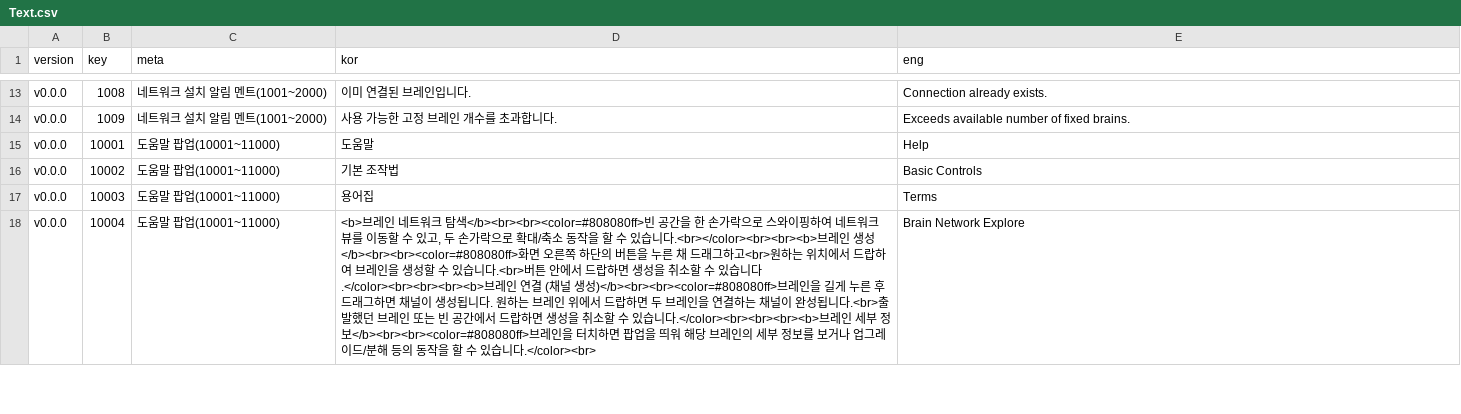
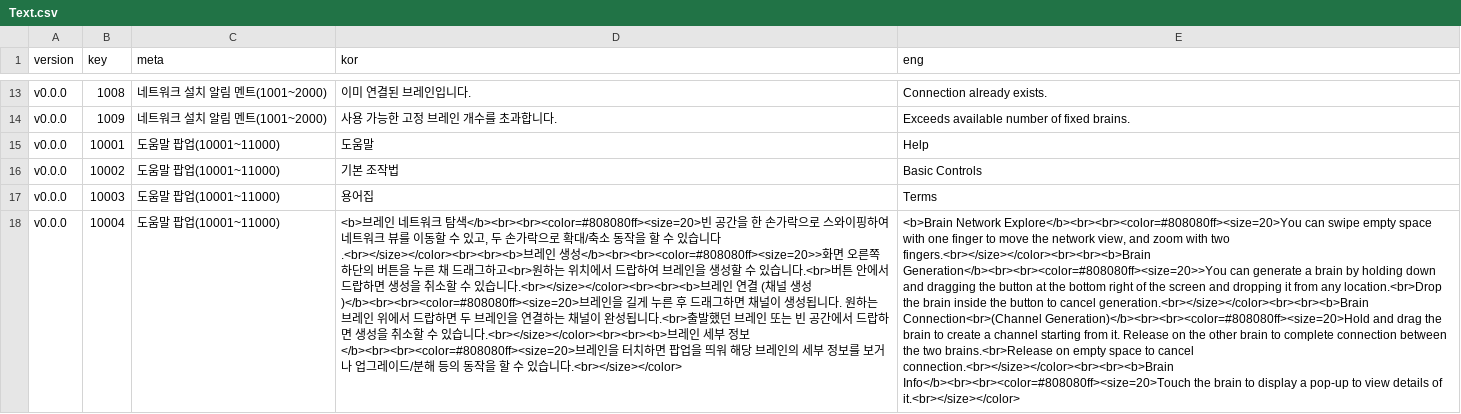
Before and after one commit to adelie-penguin-sw/Intelligence-Data, a CSV file: Text.csv, drawn as a sheet; only a part is shown, gaps mark what is left out; the diff covers the shown part only; the diff names each change by its address in the sheet, - before the commit and + after, or states it on an @@ line.

Commit message:
Feat: 도움말팝업 영문텍스트 추가

```diff
--- a/Text.csv
+++ b/Text.csv
-D18 (kor): …크 탐색</b><br><br><color=#808080ff>빈 공간을 한 손가락으로 스와이핑하여 네트워크 뷰를 이동할 수 있고, 두 손가락으로 확대/축소 동작을 할 수 있습니다.<br></color><br><br><b>브레인 생성</b><br><br><color=#808080ff>화면 오른쪽 하단의 버튼을 누른 채 드래그하고<br>원하는 위치에서 드랍하여 브레인을 생성할 수 있습니다.<br>버튼 안에서 드랍하면 생성을 취소할 수 있습니다.</color><br><br><br><b>브레인 연결 (채널 생성)</b><br><br><color=#808080ff>브레인을 길게 누른 후 드래그하면 채널이 생성됩니다. 원하는 브레인 위에서 드랍하면 두 브레인을 연결하는 채널이 완성됩니다.<br>출발했던 브레인 또는 빈 공간에서 드랍하면 생성을 취소할 수 있습니다.</color><br><br><br><b>브레인 세부 정보</b><br><br><color=#808080ff>브레인을 터치하면 팝업을 띄워 해당 브레인의 세부 정보를 보거나 업그레이드/분해 등의 동작을 할 수 있습니다.</color><br>
+D18 (kor): …크 탐색</b><br><br><color=#808080ff><size=20>빈 공간을 한 손가락으로 스와이핑하여 네트워크 뷰를 이동할 수 있고, 두 손가락으로 확대/축소 동작을 할 수 있습니다.<br></size></color><br><br><b>브레인 생성</b><br><br><color=#808080ff><size=20>>화면 오른쪽 하단의 버튼을 누른 채 드래그하고<br>원하는 위치에서 드랍하여 브레인을 생성할 수 있습니다.<br>버튼 안에서 드랍하면 생성을 취소할 수 있습니다.<br></size></color><br><br><b>브레인 연결 (채널 생성)</b><br><br><color=#808080ff><size=20>브레인을 길게 누른 후 드래그하면 채널이 생성됩니다. 원하는 브레인 위에서 드랍하면 두 브레인을 연결하는 채널이 완성됩니다.<br>출발했던 브레인 또는 빈 공간에서 드랍하면 생성을 취소할 수 있습니다.<br></size></color><br><br><b>브레인 세부 정보</b><br><br><color=#808080ff><size=20>브레인을 터치하면 팝업을 띄워 해당 브레인의 세부 정보를 보거나 업그레이드/분해 등의 동작을 할 수 있습니다.<br></size></color>
-E18 (eng): Brain Network Explore
+E18 (eng): <b>Brain Network Explore</b><br><br><color=#808080ff><size=20>You can swipe empty space with one finger to move the network view, and zoom with two fingers.<br></size></color><br><br><b>Brain Generation</b><br><br><color=#808080ff><size=20>>You can generate a brain by holding down and dragging the button at the bottom right of the screen and dropping it from any location.<br>Drop the brain inside the button to cancel generation.<br></size></color><br><br><b>Brain Connection<br>(Channel Generation)</b><br><br><color=#808080ff><size=20>Hold and drag the brain to create a channel starting from it. Release on the other brain to complete connection between the two brains.<br>Release on empty space to cancel connection.<br></size></color><br><br><b>Brain Info</b><br><br><color=#808080ff><size=20>Touch the brain to display a pop-up to view details of it.<br></size></color>
```
Also changed, not shown: 2 edited cells elsewhere in this file.
